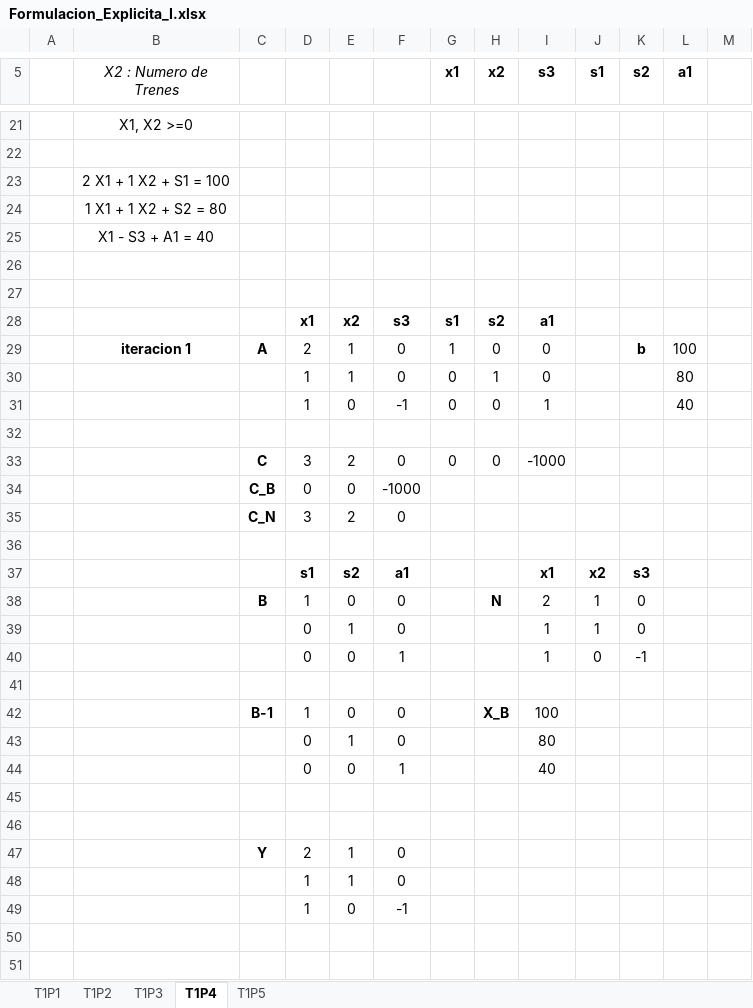
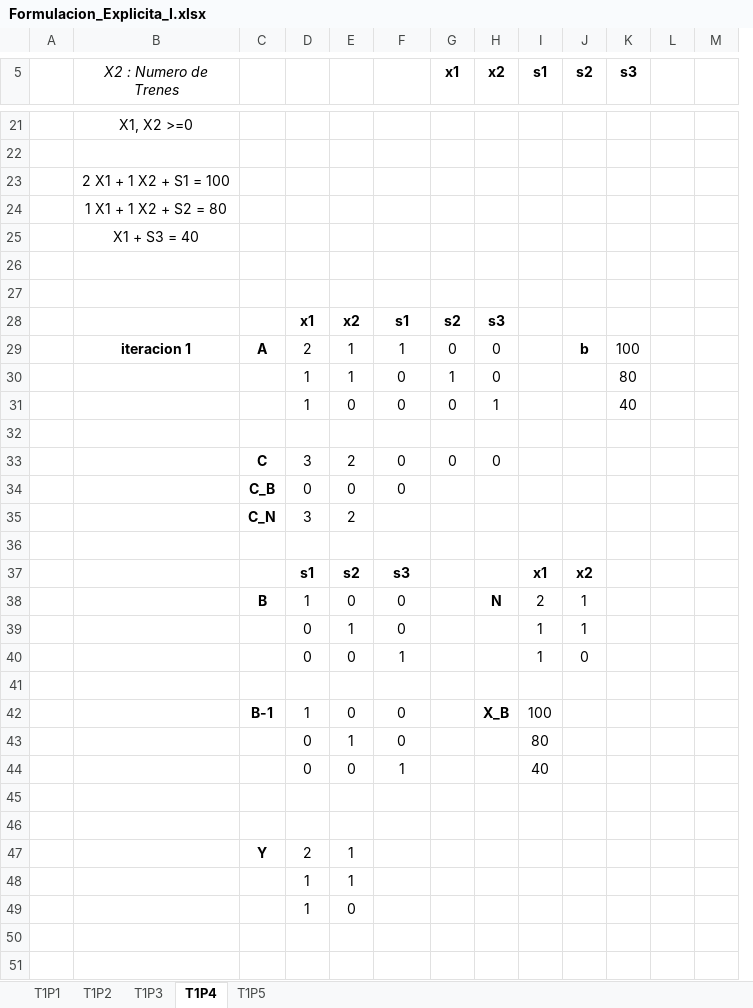
Before and after one commit to willandru/OPTIMIZACION_LINEAL, an Excel workbook: CORTE I/Formulacion_Explicita_I/Formulacion_Explicita_I.xlsx, sheet T1P4, drawn as a sheet; only a part is shown, gaps mark what is left out; values as stored, in another font and other column widths than the file's, no borders; removed rows and columns are numbered as before the commit, all else as after; rows hold the shown columns only; the diff covers the shown part only; the diff names each change by its address in the sheet, - before the commit and + after, or states it on an @@ line.

```diff
--- a/CORTE I/Formulacion_Explicita_I/Formulacion_Explicita_I.xlsx (sheet T1P4)
+++ b/CORTE I/Formulacion_Explicita_I/Formulacion_Explicita_I.xlsx (sheet T1P4)
-column I (s3), rows 28-33: a1 | 0 | 0 | 1 |  | -1000; rows 38-44: 2 | 1 | 1 |  | 100 | 80 | 40
+column L, empty
-K5: a1
+K5: s3
-B25 (X2 : Numero de Trenes): X1 - S3 + A1 = 40
+B25 (X2 : Numero de Trenes): X1 + S3 = 40
-F28: s3
+F28: s1
-G28 (x1): s1
+G28 (x1): s2
-H28 (x2): s2
+H28 (x2): s3
-F29: 0
+F29: 1
-G29 (x1): 1
+G29 (x1): 0
-G30 (x1): 0
+G30 (x1): 1
-H30 (x2): 1
+H30 (x2): 0
-F31: -1
+F31: 0
-H31 (x2): 0
+H31 (x2): 1
-F34: -1000
+F34: 0
-F35: 0
+F35: (empty)
-row 37:  |  |  | s1 | s2 | a1 |  |  | x1 | x2 | s3
+row 37:  |  |  | s1 | s2 | s3 |  |  | x1 | x2
-I38 (s1): 1
+I38 (s1): 2
-J38:J39 (s2): 0
+J38:J39 (s2): 1
-I40 (s1): 0
+I40 (s1): 1
-J40 (s2): -1
+J40 (s2): 0
-I42 (s1): (empty)
+I42 (s1): 100
-I43 (s1): (empty)
+I43 (s1): 80
-I44 (s1): (empty)
+I44 (s1): 40
-F47:F48: 0
+F47:F48: (empty)
-F49: -1
+F49: (empty)
```
Also changed, not shown: 87 added rows, 14 removed rows, 23 edited cells, cell formats and merged cells elsewhere in this sheet, sheet T1P3, formulas that keep their value, 1 other file.
